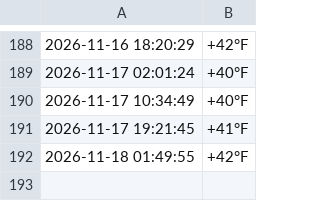
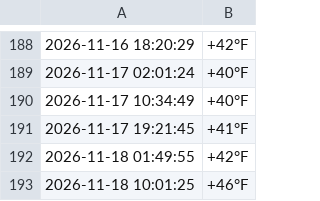
Before and after one commit to AlexandrTokarenko/kyiv-temperature-monitor, a CSV file: temperature_log.csv, drawn as a sheet; only a part is shown, gaps mark what is left out; the diff names each change by its address in the sheet, - before the commit and + after, or states it on an @@ line.

```diff
--- a/temperature_log.csv
+++ b/temperature_log.csv
+row 193: 2026-11-18 10:01:25 | +46°F
```
